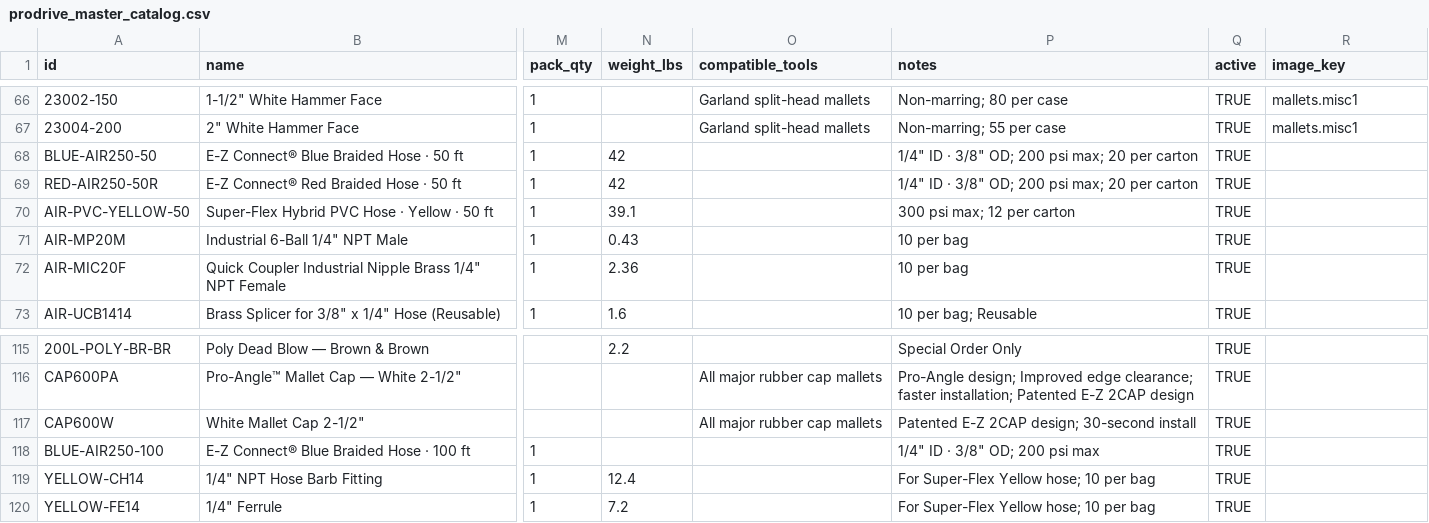
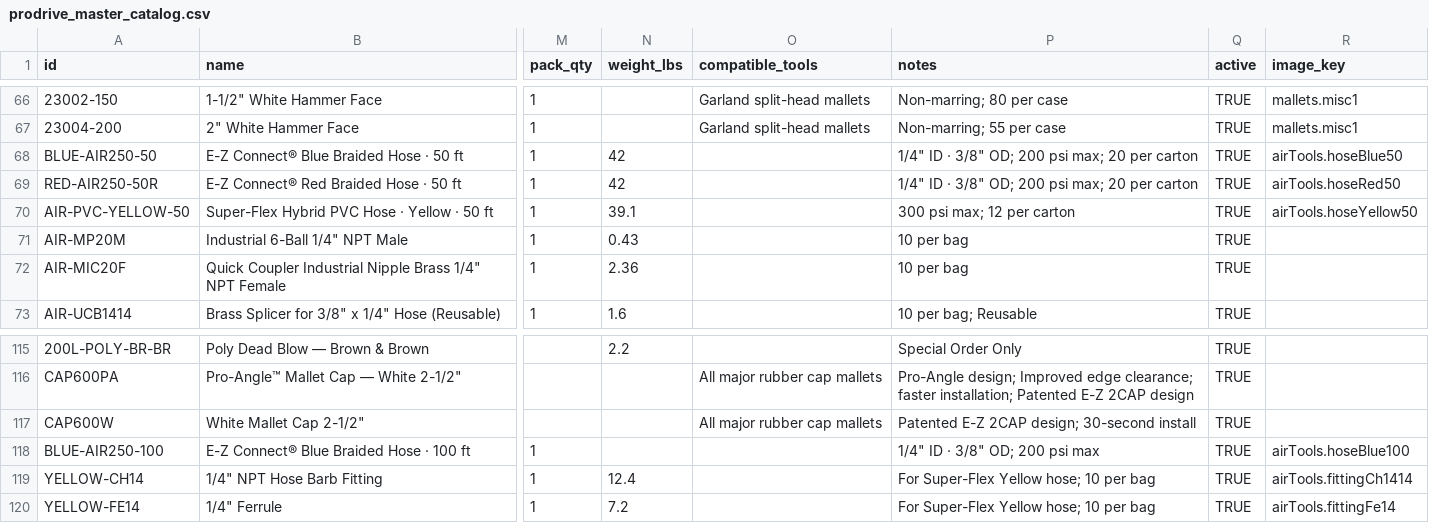
Before and after one commit to L7MediaLabs/pro-drive-fasteners, a CSV file: src/data/prodrive_master_catalog.csv, drawn as a sheet; only a part is shown, gaps mark what is left out; the diff covers the shown part only; the diff names each change by its address in the sheet, - before the commit and + after, or states it on an @@ line.

Commit message:
feat: wire product images into ProductCard from CSV image_key
- resolveImage() maps dot-path keys (lCleats.lc175_16) to images manifest
- ProductCard renders product photo with graceful text-only fallback
- Fixed 8 broken image keys (nailer16/18, rings, mallets, vcap, 392-TB)
- Assigned 17 new SKU-matched keys: L-Cleats, divergent, hoses, fittings, ORK-6
- Coverage: 41/119 SKUs with verified imagery

```diff
--- a/src/data/prodrive_master_catalog.csv
+++ b/src/data/prodrive_master_catalog.csv
-R68 (image_key): (empty)
+R68 (image_key): airTools.hoseBlue50
-R69 (image_key): (empty)
+R69 (image_key): airTools.hoseRed50
-R70 (image_key): (empty)
+R70 (image_key): airTools.hoseYellow50
-R118 (image_key): (empty)
+R118 (image_key): airTools.hoseBlue100
-R119 (image_key): (empty)
+R119 (image_key): airTools.fittingCh1414
-R120 (image_key): (empty)
+R120 (image_key): airTools.fittingFe14
```
Also changed, not shown: 19 edited cells elsewhere in this file, 4 other files.
